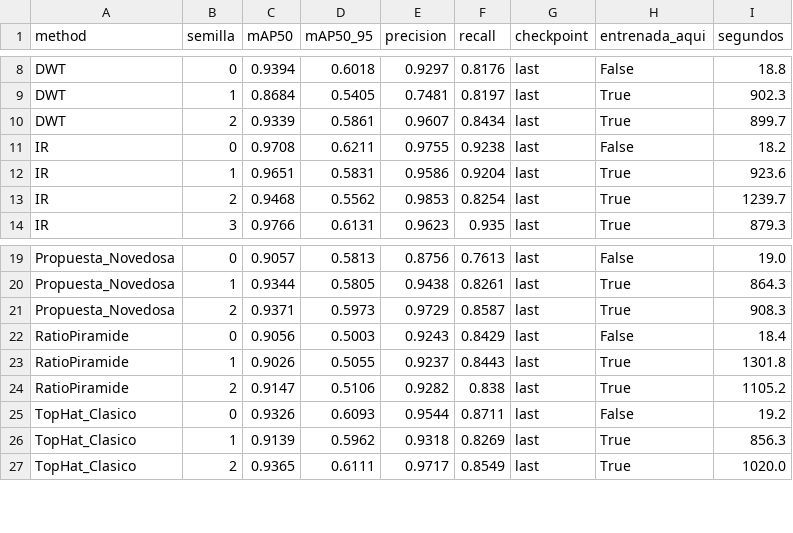
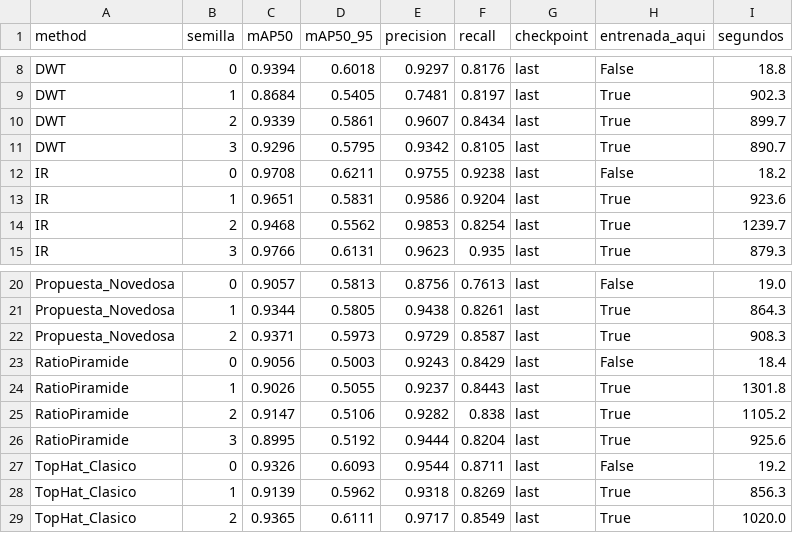
Before and after one commit to YanBajac/TFM_Fusion_Imagenes_Propuesta_Oficial, a CSV file: experiments/results/metrics_reports/detection_llvip_semillas.csv, drawn as a sheet; only a part is shown, gaps mark what is left out.

Commit message:
Dos corridas mas de la semilla 3, que entraron antes del corte de las 17:30
DWT 0,9296 y Ratio Pyramid 0,8995. El lote se corto solo a la hora prevista y estas dos
alcanzaron a escribirse: el CSV se guarda despues de cada corrida, asi que nada quedo a medias.
La semilla 3 va en 5 de 9.

No cambian ninguna conclusion —el analisis publicado usa los bloques 0, 1 y 2, que son los
completos— pero se versionan igual para no repetir una hora de GPU.

```diff
--- a/experiments/results/metrics_reports/detection_llvip_semillas.csv
+++ b/experiments/results/metrics_reports/detection_llvip_semillas.csv
@@ -10,2 +10,3 @@ DWT,1,0.8684,0.5405,0.7481,0.8197,last,True,902.3
 DWT,2,0.9339,0.5861,0.9607,0.8434,last,True,899.7
+DWT,3,0.9296,0.5795,0.9342,0.8105,last,True,890.7
 IR,0,0.9708,0.6211,0.9755,0.9238,last,False,18.2
@@ -24,2 +25,3 @@ RatioPiramide,1,0.9026,0.5055,0.9237,0.8443,last,True,1301.8
 RatioPiramide,2,0.9147,0.5106,0.9282,0.838,last,True,1105.2
+RatioPiramide,3,0.8995,0.5192,0.9444,0.8204,last,True,925.6
 TopHat_Clasico,0,0.9326,0.6093,0.9544,0.8711,last,False,19.2
```
